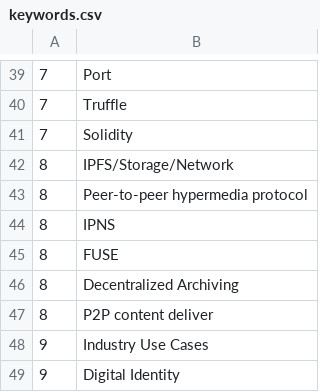
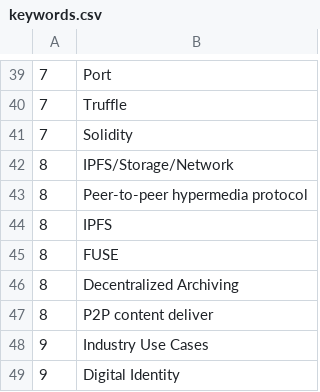
Before and after one commit to chainmaporg/cmp, a CSV file: dbscripts/keywords.csv, drawn as a sheet; only a part is shown, gaps mark what is left out; the diff names each change by its address in the sheet, - before the commit and + after, or states it on an @@ line.

Commit message:
fixed keyword typos, changed id to category_id

```diff
--- a/dbscripts/keywords.csv
+++ b/dbscripts/keywords.csv
-B44: IPNS
+B44: IPFS
```
Also changed, not shown: 4 other files.
